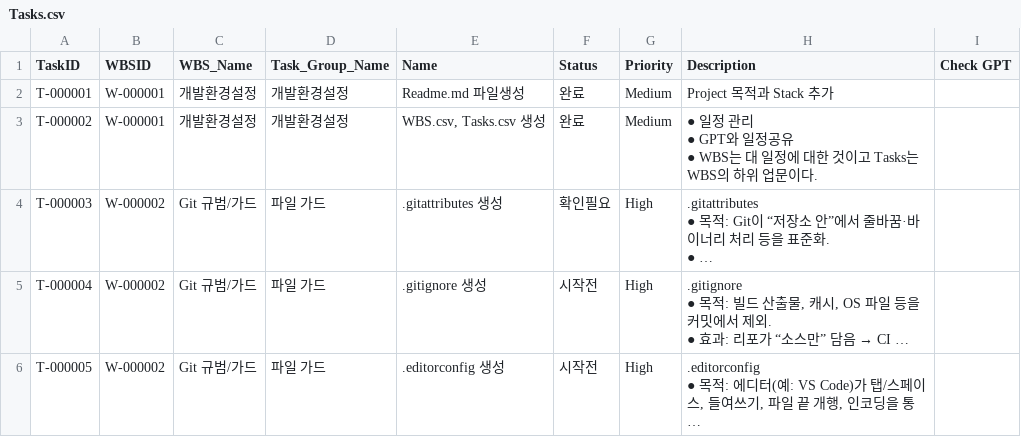
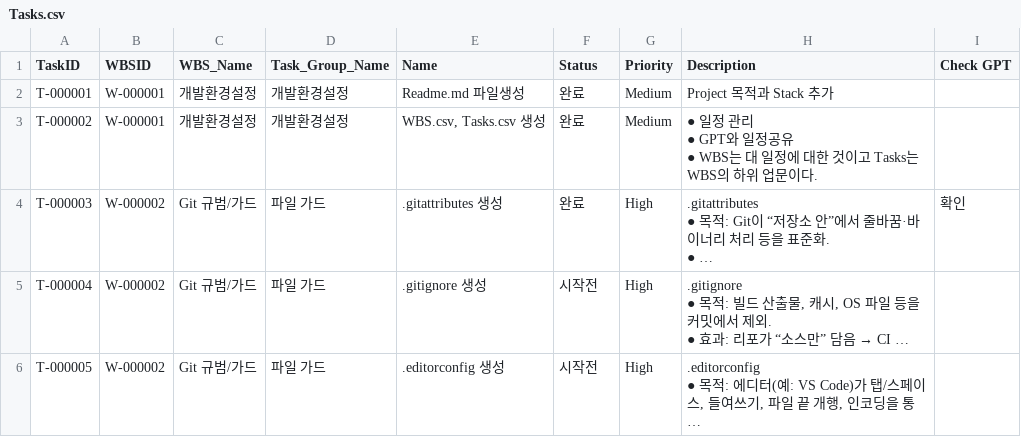
Before and after one commit to CompNh/ara, a CSV file: planning/Tasks.csv, drawn as a sheet; only a part is shown; long unchanged cells end in …; the diff names each change by its address in the sheet, - before the commit and + after, or states it on an @@ line.

Commit message:
docs(planning)/T-000003: mark task complete

```diff
--- a/planning/Tasks.csv
+++ b/planning/Tasks.csv
-F4 (Status): 확인필요
+F4 (Status): 완료
-I4 (Check GPT): (empty)
+I4 (Check GPT): 확인
```
Also changed, not shown: planning/WBS.csv.
